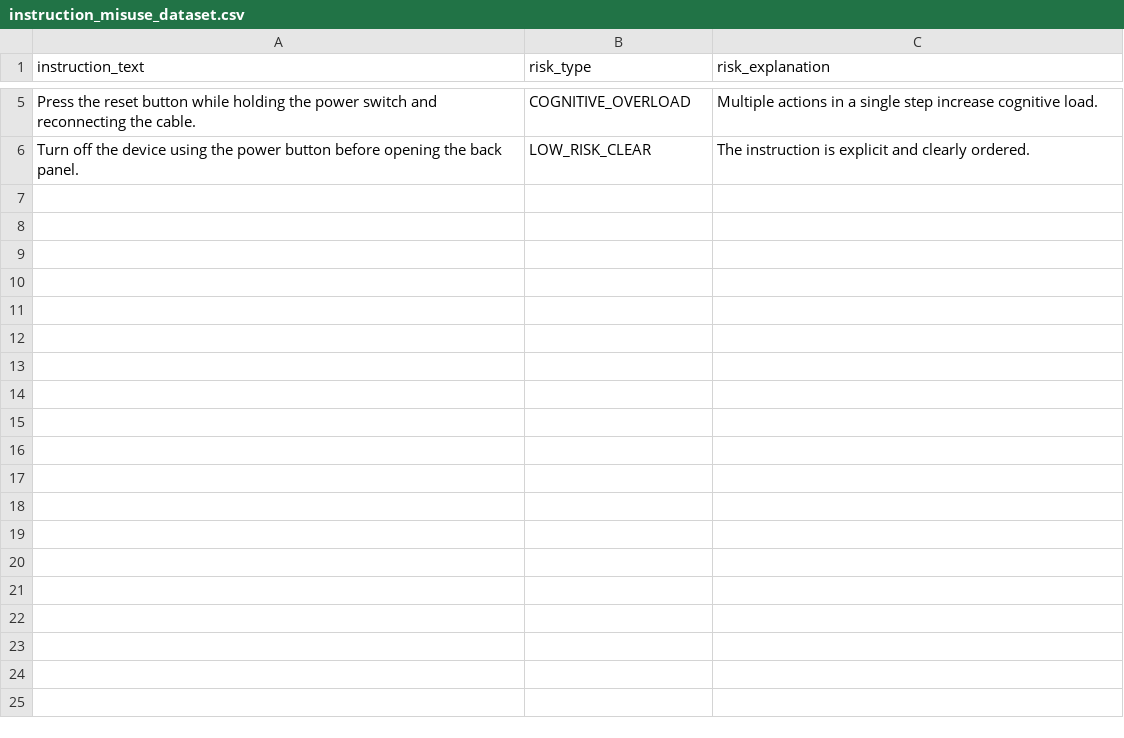
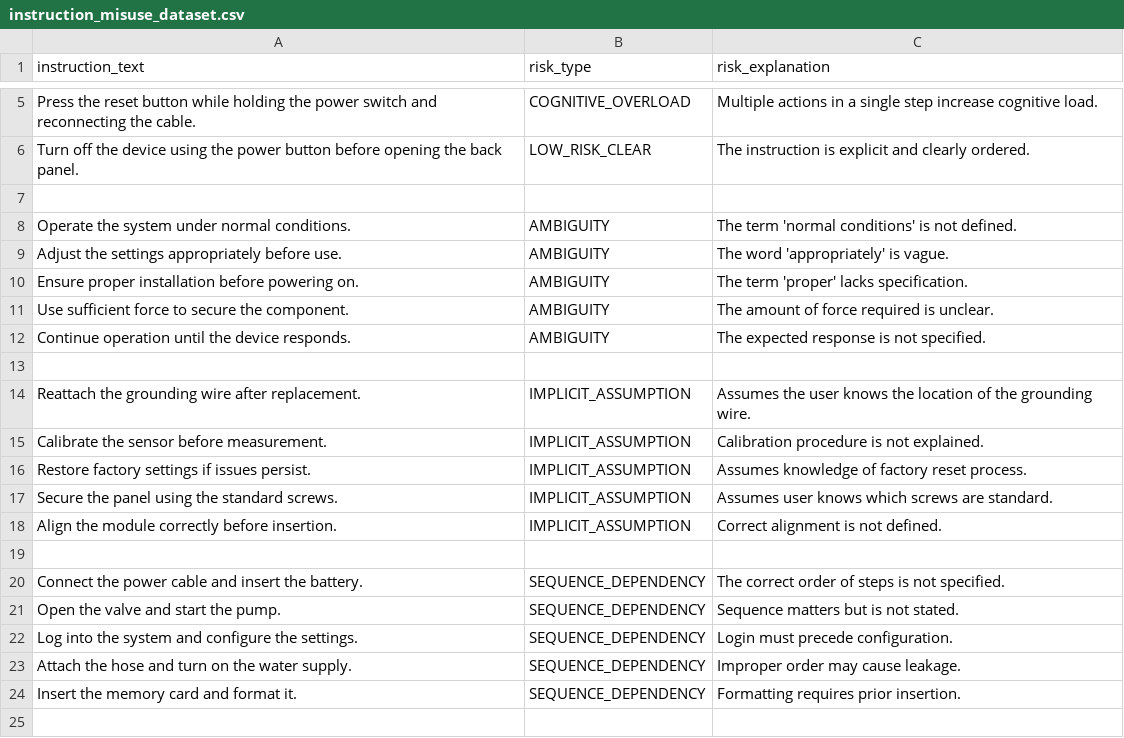
Before and after one commit to SriAhilesh/risk-prediction-user-manuals, a CSV file: data/raw/instruction_misuse_dataset.csv, drawn as a sheet; only a part is shown, gaps mark what is left out; the diff covers the shown part only; the diff names each change by its address in the sheet, - before the commit and + after, or states it on an @@ line.

```diff
--- a/data/raw/instruction_misuse_dataset.csv
+++ b/data/raw/instruction_misuse_dataset.csv
+row 7: (empty)
+row 8: Operate the system under normal conditions. | AMBIGUITY | The term 'normal conditions' is not defined.
+row 9: Adjust the settings appropriately before use. | AMBIGUITY | The word 'appropriately' is vague.
+row 10: Ensure proper installation before powering on. | AMBIGUITY | The term 'proper' lacks specification.
+row 11: Use sufficient force to secure the component. | AMBIGUITY | The amount of force required is unclear.
+row 12: Continue operation until the device responds. | AMBIGUITY | The expected response is not specified.
+row 13: (empty)
+row 14: Reattach the grounding wire after replacement. | IMPLICIT_ASSUMPTION | Assumes the user knows the location of the grounding wire.
+row 15: Calibrate the sensor before measurement. | IMPLICIT_ASSUMPTION | Calibration procedure is not explained.
+row 16: Restore factory settings if issues persist. | IMPLICIT_ASSUMPTION | Assumes knowledge of factory reset process.
+row 17: Secure the panel using the standard screws. | IMPLICIT_ASSUMPTION | Assumes user knows which screws are standard.
+row 18: Align the module correctly before insertion. | IMPLICIT_ASSUMPTION | Correct alignment is not defined.
+row 19: (empty)
+row 20: Connect the power cable and insert the battery. | SEQUENCE_DEPENDENCY | The correct order of steps is not specified.
+row 21: Open the valve and start the pump. | SEQUENCE_DEPENDENCY | Sequence matters but is not stated.
+row 22: Log into the system and configure the settings. | SEQUENCE_DEPENDENCY | Login must precede configuration.
+row 23: Attach the hose and turn on the water supply. | SEQUENCE_DEPENDENCY | Improper order may cause leakage.
+row 24: Insert the memory card and format it. | SEQUENCE_DEPENDENCY | Formatting requires prior insertion.
+row 25: (empty)
```
Also changed, not shown: 11 added rows elsewhere in this file.
